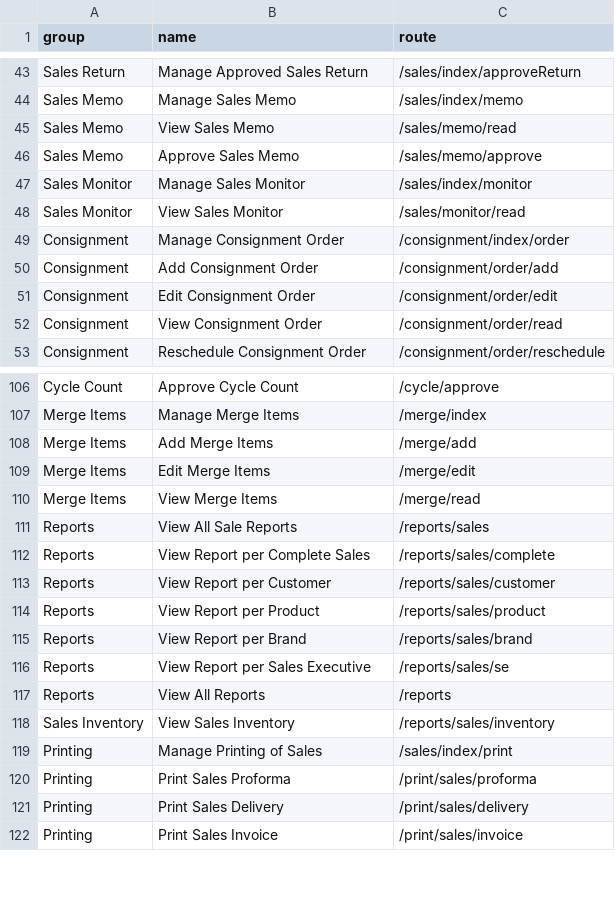
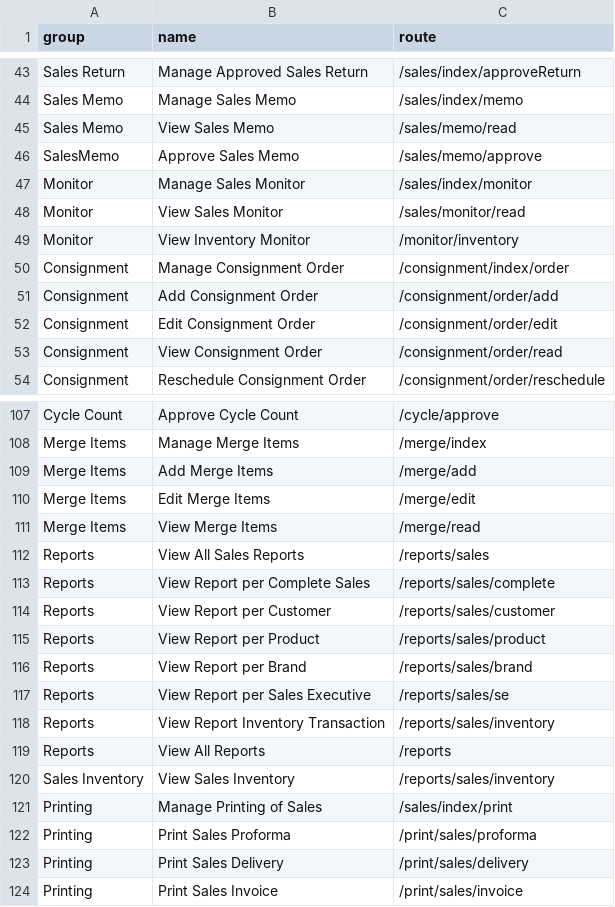
Before and after one commit to devhood/mean-erp, a CSV file: data/csv/permissions.csv, drawn as a sheet; only a part is shown, gaps mark what is left out.

Commit message:
fix monitor

```diff
--- a/data/csv/permissions.csv
+++ b/data/csv/permissions.csv
@@ -45,5 +45,6 @@ group,name,route
 "Sales Memo","View Sales Memo","/sales/memo/read"
-"Sales Memo","Approve Sales Memo","/sales/memo/approve"
-"Sales Monitor","Manage Sales Monitor","/sales/index/monitor"
-"Sales Monitor","View Sales Monitor","/sales/monitor/read"
+"SalesMemo","Approve Sales Memo","/sales/memo/approve"
+"Monitor","Manage Sales Monitor","/sales/index/monitor"
+"Monitor","View Sales Monitor","/sales/monitor/read"
+"Monitor","View Inventory Monitor","/monitor/inventory"
 "Consignment","Manage Consignment Order","/consignment/index/order"
@@ -110,3 +111,3 @@ group,name,route
 "Merge Items","View Merge Items","/merge/read"
-"Reports","View All Sale Reports","/reports/sales"
+"Reports","View All Sales Reports","/reports/sales"
 "Reports","View Report per Complete Sales","/reports/sales/complete"
@@ -116,2 +117,3 @@ group,name,route
 "Reports","View Report per Sales Executive","/reports/sales/se"
+"Reports","View Report Inventory Transaction","/reports/sales/inventory"
 "Reports","View All Reports","/reports"
```
Also changed, not shown: 5 other files.
